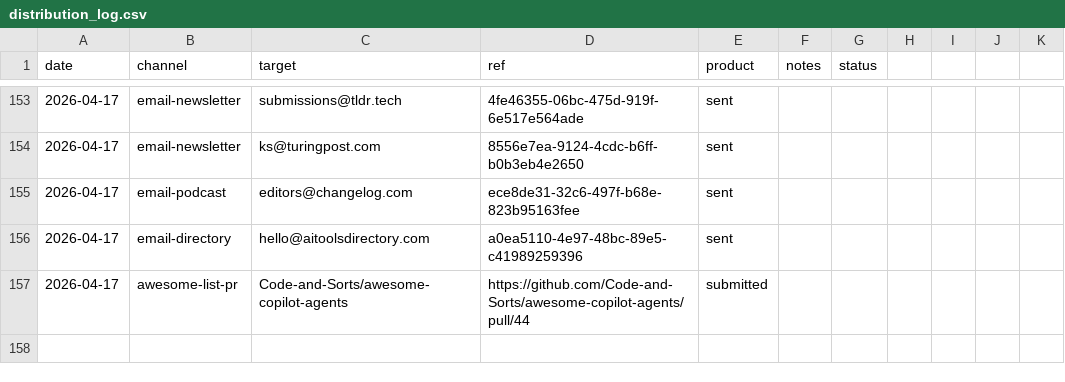
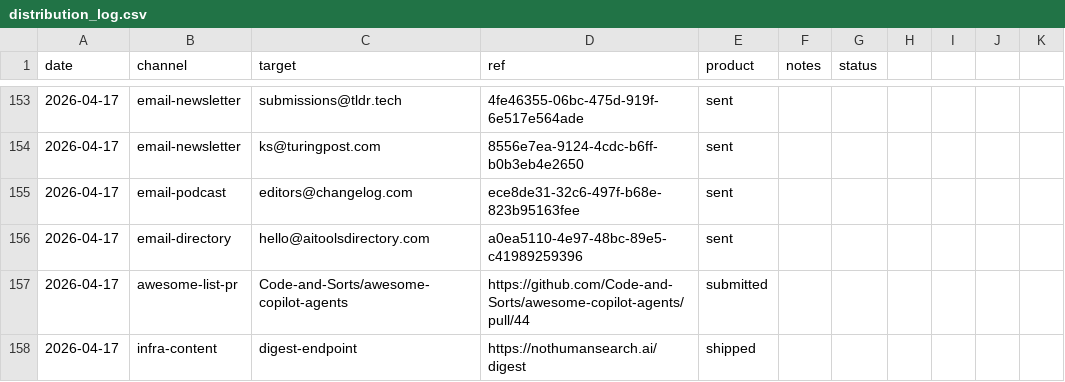
Before and after one commit to unitedideas/nothumansearch, a CSV file: outreach/distribution_log.csv, drawn as a sheet; only a part is shown, gaps mark what is left out; the diff names each change by its address in the sheet, - before the commit and + after, or states it on an @@ line.

Commit message:
digest: ship weekly MCP ecosystem snapshot at /digest (+ JSON + RSS)
New /digest endpoint surfaces: top 10 new MCP servers added this week,
top 10 verified MCP servers all-time, category distribution, weekly
submission activity, and ecosystem health (% MCP-verified, % llms.txt,
% OpenAPI). Shareable URL class with Twitter/LinkedIn/HN/Reddit share
buttons. /digest.json + /digest.rss mirror the same data for
programmatic and feed consumers. Cache 1h. Sitemap + homepage footer
updated. WebSub + IndexNow pinged.

```diff
--- a/outreach/distribution_log.csv
+++ b/outreach/distribution_log.csv
+row 158: 2026-04-17 | infra-content | digest-endpoint | https://nothumansearch.ai/digest | shipped
```
Also changed, not shown: 5 other files.
